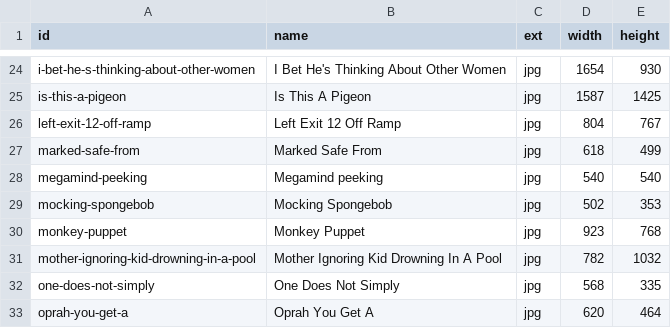
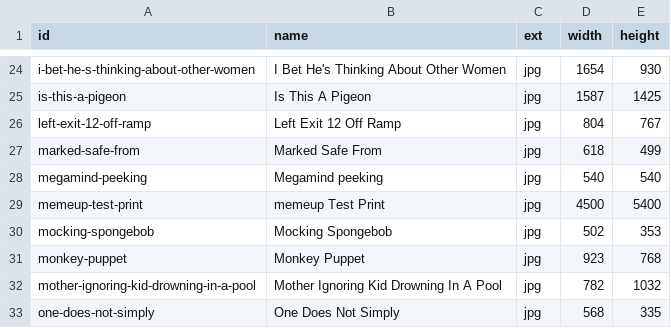
Before and after one commit to monchopena/memeup-theme, a TSV file: scripts/memes.tsv, drawn as a sheet; only a part is shown, gaps mark what is left out; the shorter side is filled out with more unchanged rows.

```diff
--- a/scripts/memes.tsv
+++ b/scripts/memes.tsv
@@ -28,2 +28,3 @@ marked-safe-from	Marked Safe From	jpg	618	499
 megamind-peeking	Megamind peeking	jpg	540	540
+memeup-test-print	memeup Test Print	jpg	4500	5400
 mocking-spongebob	Mocking Spongebob	jpg	502	353
```
Also changed, not shown: 4 other files.
